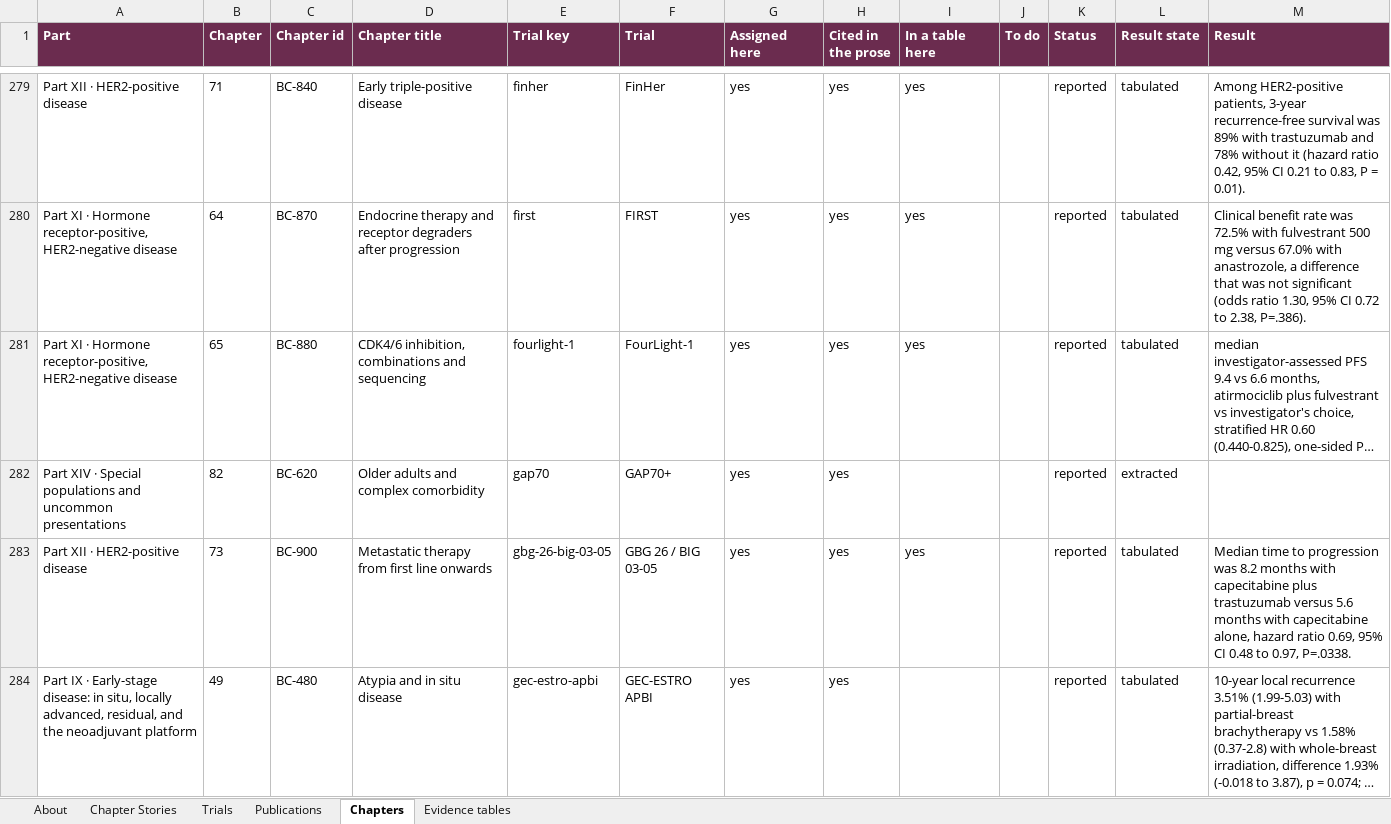
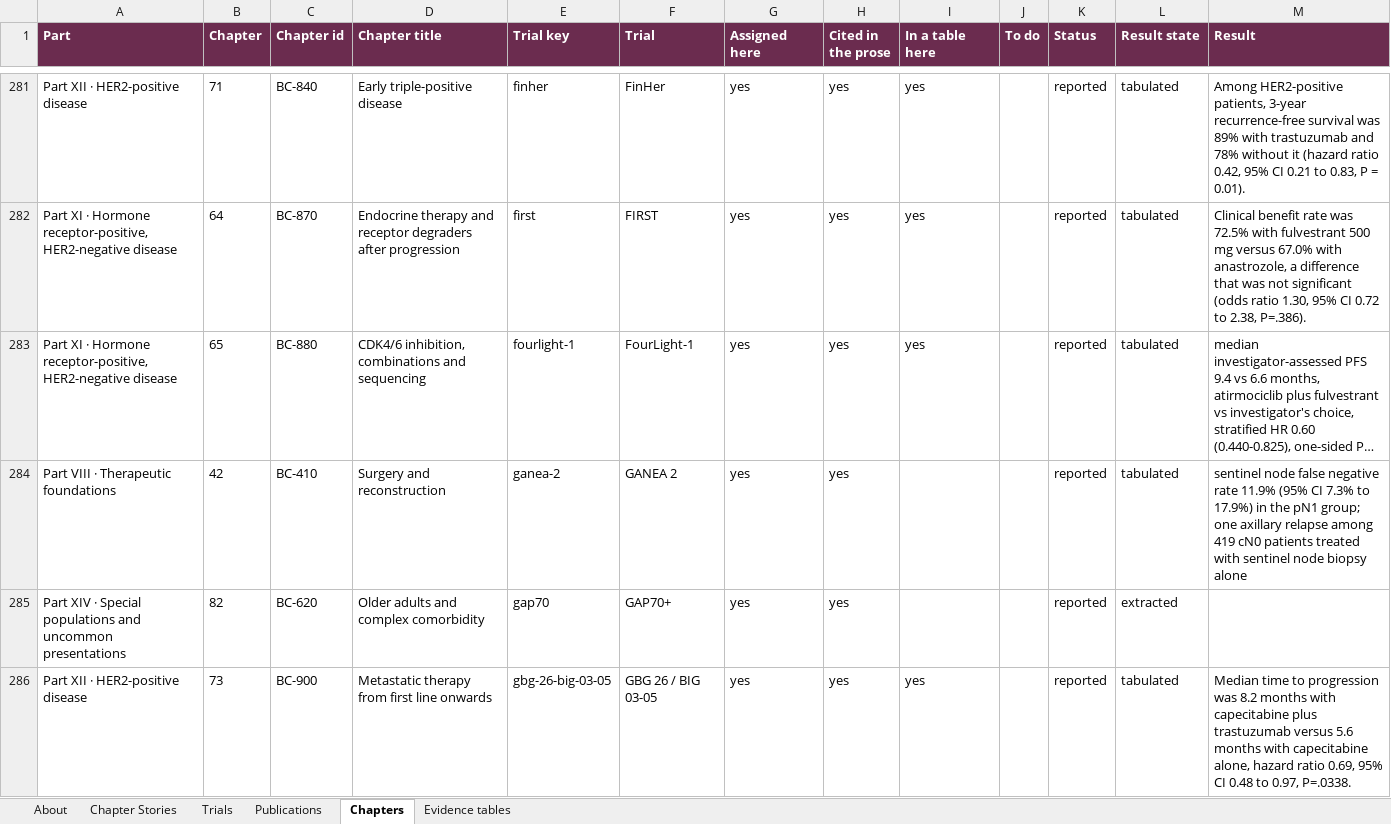
Before and after one commit to Elkhanany/library, an Excel workbook: books/breast-cancer/src/data/breast-cancer-trials.xlsx, sheet Chapters, drawn as a sheet; only a part is shown, gaps mark what is left out; the shorter side is filled out with more unchanged rows; long unchanged cells end in …; values as stored, in another font and other column widths than the file's, no borders; the diff covers the shown part only; the diff names each change by its address in the sheet, - before the commit and + after, or states it on an @@ line.

```diff
--- a/books/breast-cancer/src/data/breast-cancer-trials.xlsx (sheet Chapters)
+++ b/books/breast-cancer/src/data/breast-cancer-trials.xlsx (sheet Chapters)
+row 284: Part VIII · Therapeutic foundations | 42 | BC-410 | Surgery and reconstruction | ganea-2 | GANEA 2 | yes | yes |  |  | reported | tabulated | sentinel node false negative rate 11.9% (95% CI 7.3% to 17.9%) in the pN1 group; one axillary relapse among 419 cN0 patients treated with sentinel node biopsy alone
```
Also changed, not shown: 10 added rows and 8 edited cells elsewhere in this sheet, sheet Trials, sheet Evidence tables, sheet Publications, sheet About, 13 other files.
